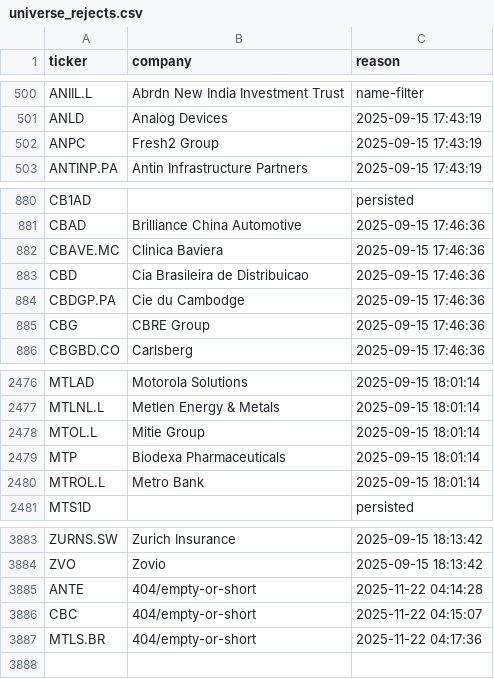
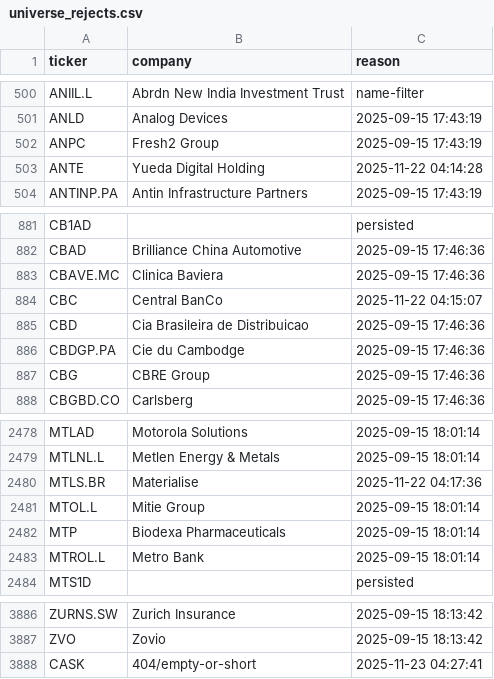
Before and after one commit to andrei1234D/GPT5, a CSV file: data/universe_rejects.csv, drawn as a sheet; only a part is shown, gaps mark what is left out.

```diff
--- a/data/universe_rejects.csv
+++ b/data/universe_rejects.csv
@@ -502,2 +502,3 @@ ANLD,Analog Devices,2025-09-15 17:43:19
 ANPC,Fresh2 Group,2025-09-15 17:43:19
+ANTE,Yueda Digital Holding,2025-11-22 04:14:28
 ANTINP.PA,Antin Infrastructure Partners,2025-09-15 17:43:19
@@ -882,2 +883,3 @@ CBAD,Brilliance China Automotive,2025-09-15 17:46:36
 CBAVE.MC,Clinica Baviera,2025-09-15 17:46:36
+CBC,Central BanCo,2025-11-22 04:15:07
 CBD,Cia Brasileira de Distribuicao,2025-09-15 17:46:36
@@ -2477,2 +2479,3 @@ MTLAD,Motorola Solutions,2025-09-15 18:01:14
 MTLNL.L,Metlen Energy & Metals,2025-09-15 18:01:14
+MTLS.BR,Materialise,2025-11-22 04:17:36
 MTOL.L,Mitie Group,2025-09-15 18:01:14
@@ -3884,4 +3887,2 @@ ZURNS.SW,Zurich Insurance,2025-09-15 18:13:42
 ZVO,Zovio,2025-09-15 18:13:42
-ANTE,404/empty-or-short,2025-11-22 04:14:28
-CBC,404/empty-or-short,2025-11-22 04:15:07
-MTLS.BR,404/empty-or-short,2025-11-22 04:17:36
+CASK,404/empty-or-short,2025-11-23 04:27:41
```
Also changed, not shown: data/stage1_kept.csv, data/stage2_merged.csv.
